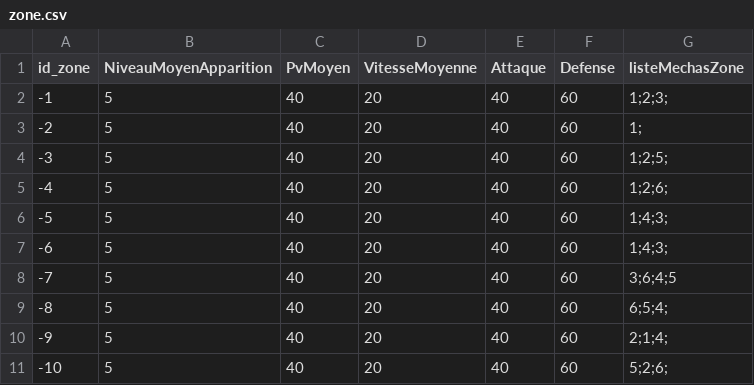
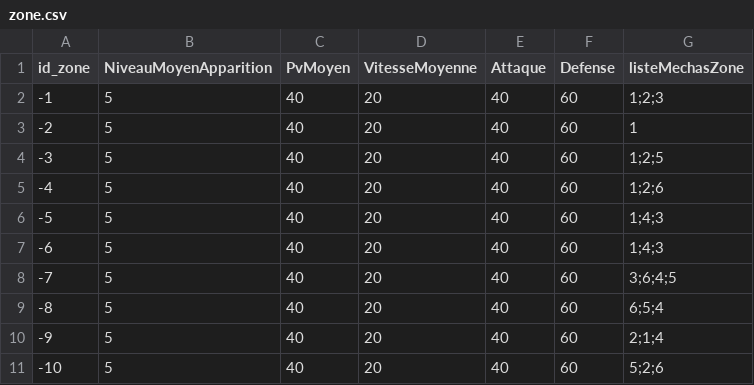
Before and after one commit to ThoomasKDS/Mechaquest, a CSV file: save/zone.csv, drawn as a sheet.

```diff
--- a/save/zone.csv
+++ b/save/zone.csv
@@ -1,11 +1,11 @@
 id_zone,NiveauMoyenApparition,PvMoyen,VitesseMoyenne,Attaque,Defense,listeMechasZone
--1,5,40,20,40,60,1;2;3;
--2,5,40,20,40,60,1;
--3,5,40,20,40,60,1;2;5;
--4,5,40,20,40,60,1;2;6;
--5,5,40,20,40,60,1;4;3;
--6,5,40,20,40,60,1;4;3;
+-1,5,40,20,40,60,1;2;3
+-2,5,40,20,40,60,1
+-3,5,40,20,40,60,1;2;5
+-4,5,40,20,40,60,1;2;6
+-5,5,40,20,40,60,1;4;3
+-6,5,40,20,40,60,1;4;3
 -7,5,40,20,40,60,3;6;4;5
--8,5,40,20,40,60,6;5;4;
--9,5,40,20,40,60,2;1;4;
--10,5,40,20,40,60,5;2;6;
+-8,5,40,20,40,60,6;5;4
+-9,5,40,20,40,60,2;1;4
+-10,5,40,20,40,60,5;2;6
```
Also changed, not shown: save/infomechas.csv, save/listeMechas.csv, 3 other files.
